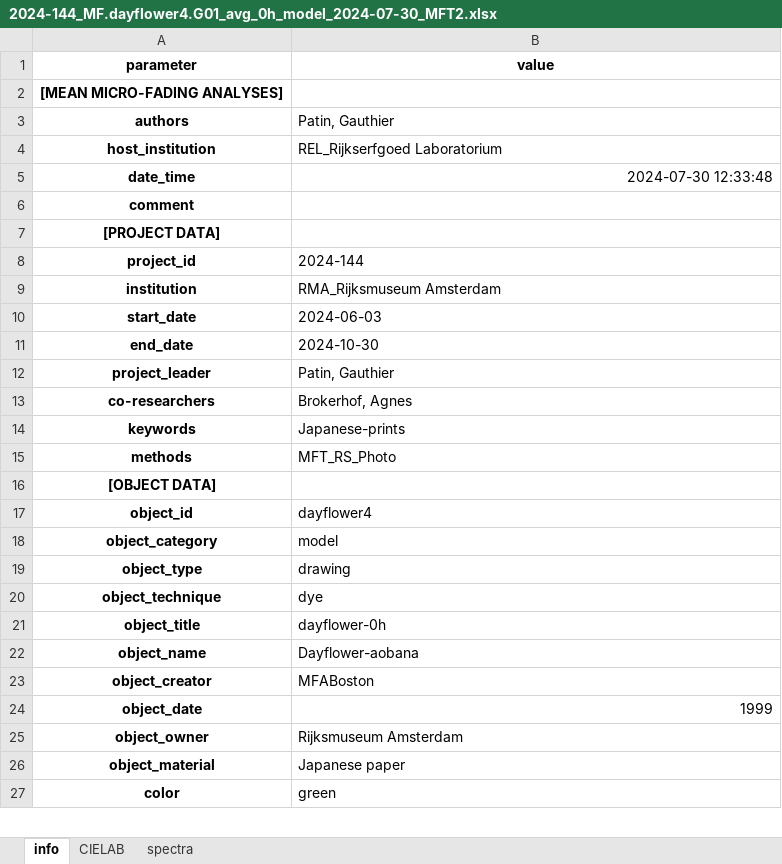
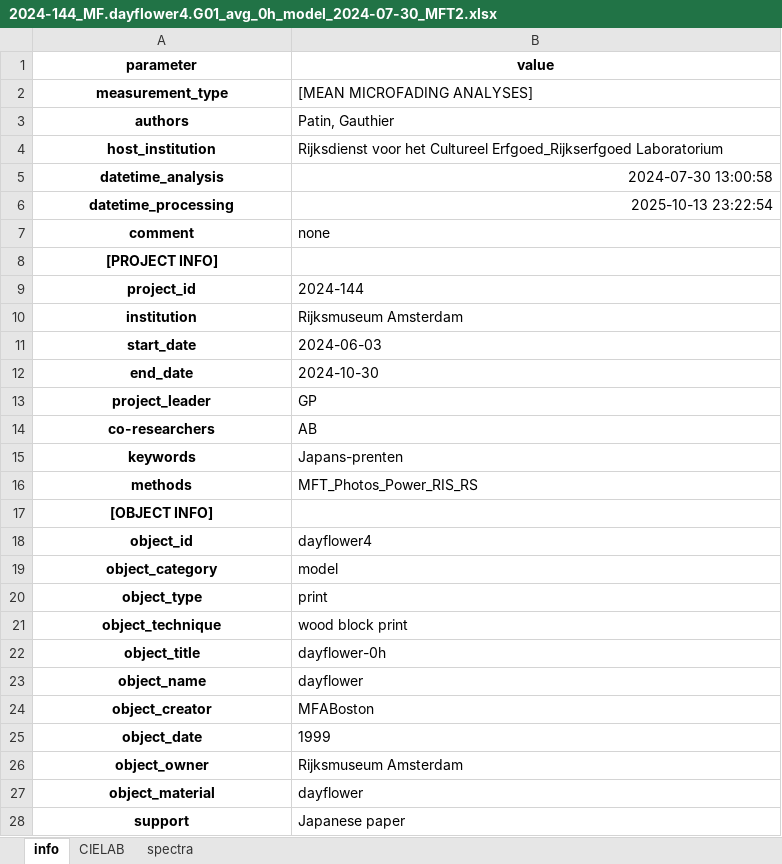
Before and after one commit to g-patin/microfading, an Excel workbook: src/microfading/datasets/2024-144_MF.dayflower4.G01_avg_0h_model_2024-07-30_MFT2.xlsx, sheet info, drawn as a sheet; only a part is shown; the shorter side is filled out with more unchanged rows; values as stored, in another font and other column widths than the file's, no borders; removed rows and columns are numbered as before the commit, all else as after; the diff covers the shown part only; the diff names each change by its address in the sheet, - before the commit and + after, or states it on an @@ line.

```diff
--- a/src/microfading/datasets/2024-144_MF.dayflower4.G01_avg_0h_model_2024-07-30_MFT2.xlsx (sheet info)
+++ b/src/microfading/datasets/2024-144_MF.dayflower4.G01_avg_0h_model_2024-07-30_MFT2.xlsx (sheet info)
-row 2: [MEAN MICRO-FADING ANALYSES]
+row 2: measurement_type | [MEAN MICROFADING ANALYSES]
-B4 (value): REL_Rijkserfgoed Laboratorium
+B4 (value): Rijksdienst voor het Cultureel Erfgoed_Rijkserfgoed Laboratorium
-row 5: date_time | 2024-07-30 12:33:48
+row 5: datetime_analysis | 2024-07-30 13:00:58
+row 6: datetime_processing | 2025-10-13 23:22:54
-B7 (value): (empty)
+B7 (value): none
-A8 (parameter): [PROJECT DATA]
+A8 (parameter): [PROJECT INFO]
-B10 (value): RMA_Rijksmuseum Amsterdam
+B10 (value): Rijksmuseum Amsterdam
-B13 (value): Patin, Gauthier
+B13 (value): GP
-B14 (value): Brokerhof, Agnes
+B14 (value): AB
-B15 (value): Japanese-prints
+B15 (value): Japans-prenten
-B16 (value): MFT_RS_Photo
+B16 (value): MFT_Photos_Power_RIS_RS
-A17 (parameter): [OBJECT DATA]
+A17 (parameter): [OBJECT INFO]
-B20 (value): drawing
+B20 (value): print
-B21 (value): dye
+B21 (value): wood block print
-B23 (value): Dayflower-aobana
+B23 (value): dayflower
-B25 alignment: right
+B25 alignment: left
-B27 (value): Japanese paper
+B27 (value): dayflower
+row 28: support | Japanese paper
```
Also changed, not shown: 5 added rows, 4 removed rows, 1 moved row, 26 edited cells and cell formats elsewhere in this sheet, sheet spectra, sheet CIELAB, src/microfading/datasets/2024-144_MF.vermillon.01_G01_red_model_2024-07-31_MFT1.xlsx, src/microfading/datasets/2024-144_MF.yellowwood.01_G01_yellow_model_2024-08-01_MFT1.xlsx, 22 other files.
